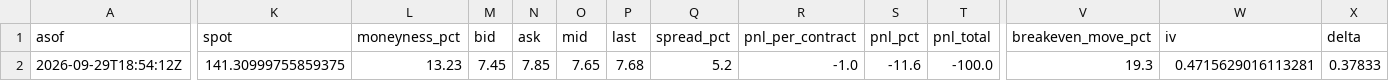
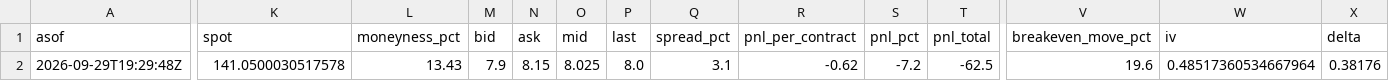
Before and after one commit to QuinnyXu/quantfolio-options, a CSV file: marks.csv, drawn as a sheet; only a part is shown, gaps mark what is left out; the diff covers the shown part only; the diff names each change by its address in the sheet, - before the commit and + after, or states it on an @@ line.

```diff
--- a/marks.csv
+++ b/marks.csv
-A2 (asof): 2026-09-29T18:54:12Z
+A2 (asof): 2026-09-29T19:29:48Z
-K2 (spot): 141.30999755859375
+K2 (spot): 141.0500030517578
-L2 (moneyness_pct): 13.23
+L2 (moneyness_pct): 13.43
-M2 (bid): 7.45
+M2 (bid): 7.9
-N2 (ask): 7.85
+N2 (ask): 8.15
-O2 (mid): 7.65
+O2 (mid): 8.025
-P2 (last): 7.68
+P2 (last): 8.0
-Q2 (spread_pct): 5.2
+Q2 (spread_pct): 3.1
-R2 (pnl_per_contract): -1.0
+R2 (pnl_per_contract): -0.62
-S2 (pnl_pct): -11.6
+S2 (pnl_pct): -7.2
-T2 (pnl_total): -100.0
+T2 (pnl_total): -62.5
-V2 (breakeven_move_pct): 19.3
+V2 (breakeven_move_pct): 19.6
-W2 (iv): 0.4715629016113281
+W2 (iv): 0.48517360534667964
-X2 (delta): 0.37833
+X2 (delta): 0.38176
```
Also changed, not shown: 5 edited cells elsewhere in this file, marks_history.csv, 13 other files.
